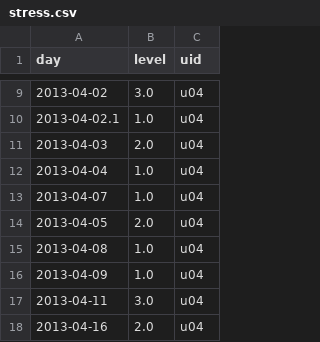
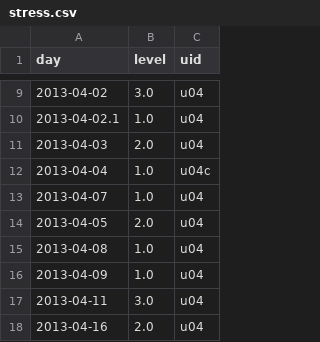
Before and after one commit to MR-ENVYR/BRSM-NSTW-PROJ, a CSV file: Sreejan/EMA/stress.csv, drawn as a sheet; only a part is shown, gaps mark what is left out.

```diff
--- a/Sreejan/EMA/stress.csv
+++ b/Sreejan/EMA/stress.csv
@@ -11,3 +11,3 @@ day,level,uid
 2013-04-03,2.0,u04
-2013-04-04,1.0,u04
+2013-04-04,1.0,u04c
 2013-04-07,1.0,u04
```
Also changed, not shown: Sreejan/data/LonelinessScale/LonelinessScale_Post.csv, Sreejan/data/LonelinessScale/LonelinessScale_Pre.csv, 17 other files.
